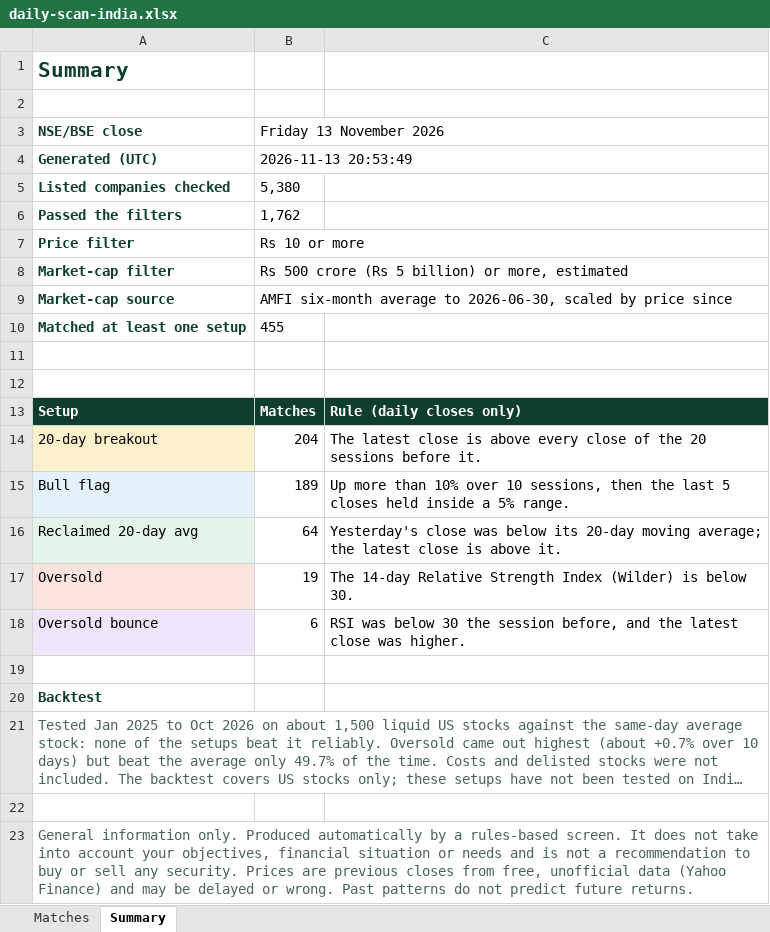
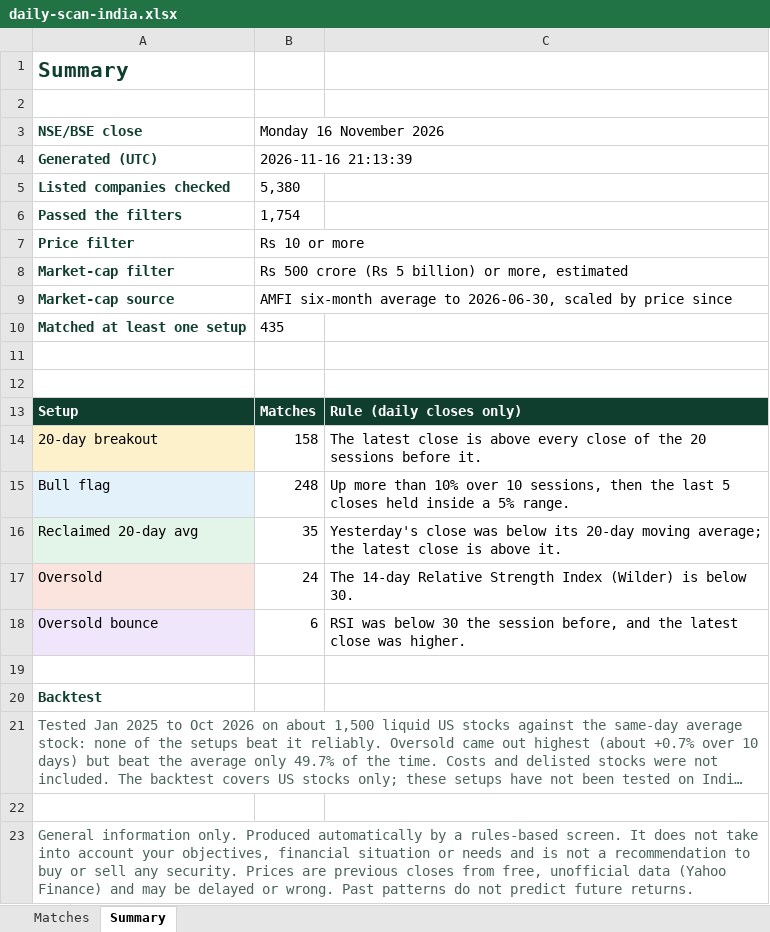
Before and after one commit to RohanTainwala/Finingale, an Excel workbook: data/daily-scan-india.xlsx, sheet Summary, drawn as a sheet; long unchanged cells end in …; values as stored, in another font and other column widths than the file's, no borders; the diff names each change by its address in the sheet, - before the commit and + after, or states it on an @@ line.

```diff
--- a/data/daily-scan-india.xlsx (sheet Summary)
+++ b/data/daily-scan-india.xlsx (sheet Summary)
-B3: Friday 13 November 2026
+B3: Monday 16 November 2026
-B4 (Monday 16 November 2026): 2026-11-13 20:53:49
+B4 (Monday 16 November 2026): 2026-11-16 21:13:39
-B6 (Monday 16 November 2026): 1,762
+B6 (Monday 16 November 2026): 1,754
-B10 (Monday 16 November 2026): 455
+B10 (Monday 16 November 2026): 435
-B14 (Monday 16 November 2026): 204
+B14 (Monday 16 November 2026): 158
-B15 (Monday 16 November 2026): 189
+B15 (Monday 16 November 2026): 248
-B16 (Monday 16 November 2026): 64
+B16 (Monday 16 November 2026): 35
-B17 (Monday 16 November 2026): 19
+B17 (Monday 16 November 2026): 24
```
Also changed, not shown: sheet Matches, 1 other file.
